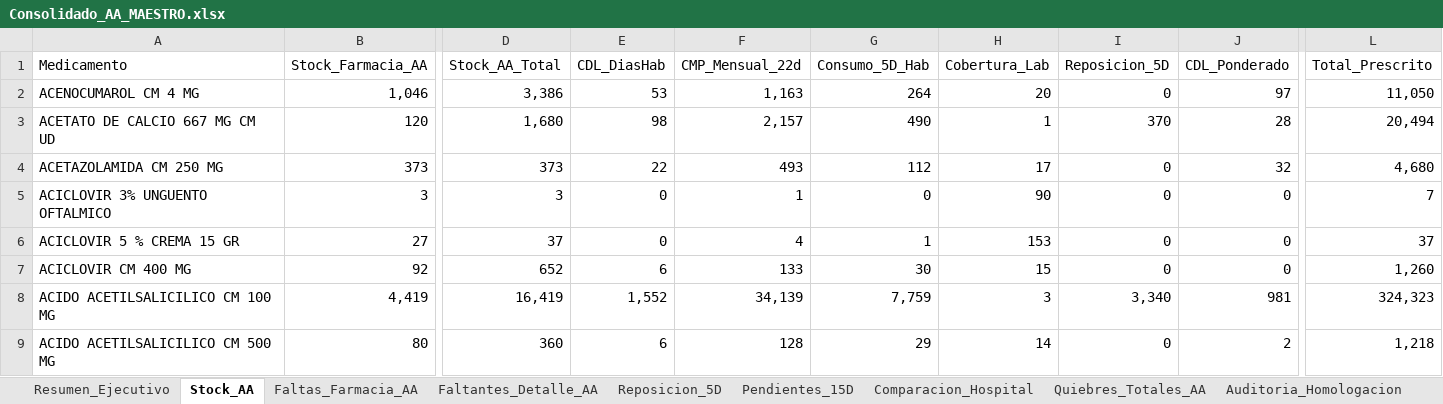
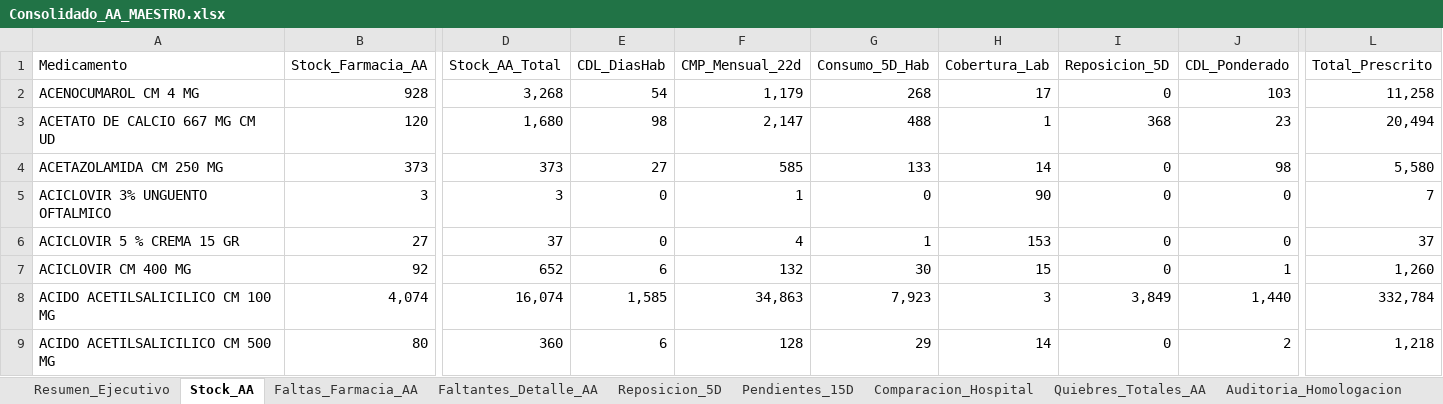
Before and after one commit to danielalfonsocc-rgb/maestro-aa-farmacia, an Excel workbook: Consolidado_AA_MAESTRO.xlsx, sheet Stock_AA, drawn as a sheet; only a part is shown, gaps mark what is left out; values as stored, in another font and other column widths than the file's, no cell formats; the diff covers the shown part only; the diff names each change by its address in the sheet, - before the commit and + after, or states it on an @@ line.

```diff
--- a/Consolidado_AA_MAESTRO.xlsx (sheet Stock_AA)
+++ b/Consolidado_AA_MAESTRO.xlsx (sheet Stock_AA)
-B2 (Stock_Farmacia_AA): 1,046
+B2 (Stock_Farmacia_AA): 928
-D2 (Stock_AA_Total): 3,386
+D2 (Stock_AA_Total): 3,268
-E2 (CDL_DiasHab): 53
+E2 (CDL_DiasHab): 54
-F2 (CMP_Mensual_22d): 1,163
+F2 (CMP_Mensual_22d): 1,179
-G2 (Consumo_5D_Hab): 264
+G2 (Consumo_5D_Hab): 268
-H2 (Cobertura_Lab): 20
+H2 (Cobertura_Lab): 17
-J2 (CDL_Ponderado): 97
+J2 (CDL_Ponderado): 103
-L2 (Total_Prescrito): 11,050
+L2 (Total_Prescrito): 11,258
-F3 (CMP_Mensual_22d): 2,157
+F3 (CMP_Mensual_22d): 2,147
-G3 (Consumo_5D_Hab): 490
+G3 (Consumo_5D_Hab): 488
-I3 (Reposicion_5D): 370
+I3 (Reposicion_5D): 368
-J3 (CDL_Ponderado): 28
+J3 (CDL_Ponderado): 23
-E4 (CDL_DiasHab): 22
+E4 (CDL_DiasHab): 27
-F4 (CMP_Mensual_22d): 493
+F4 (CMP_Mensual_22d): 585
-G4 (Consumo_5D_Hab): 112
+G4 (Consumo_5D_Hab): 133
-H4 (Cobertura_Lab): 17
+H4 (Cobertura_Lab): 14
-J4 (CDL_Ponderado): 32
+J4 (CDL_Ponderado): 98
-L4 (Total_Prescrito): 4,680
+L4 (Total_Prescrito): 5,580
-F7 (CMP_Mensual_22d): 133
+F7 (CMP_Mensual_22d): 132
-J7 (CDL_Ponderado): 0
+J7 (CDL_Ponderado): 1
-B8 (Stock_Farmacia_AA): 4,419
+B8 (Stock_Farmacia_AA): 4,074
-D8 (Stock_AA_Total): 16,419
+D8 (Stock_AA_Total): 16,074
-E8 (CDL_DiasHab): 1,552
+E8 (CDL_DiasHab): 1,585
-F8 (CMP_Mensual_22d): 34,139
+F8 (CMP_Mensual_22d): 34,863
-G8 (Consumo_5D_Hab): 7,759
+G8 (Consumo_5D_Hab): 7,923
-I8 (Reposicion_5D): 3,340
+I8 (Reposicion_5D): 3,849
-J8 (CDL_Ponderado): 981
+J8 (CDL_Ponderado): 1,440
-L8 (Total_Prescrito): 324,323
+L8 (Total_Prescrito): 332,784
```
Also changed, not shown: 1 added row and 1687 edited cells elsewhere in this sheet, sheet Tendencia_Semanal, sheet SGLI_Estres, sheet Consumo_Mensual, sheet Reposicion_5D, sheet Pedido_Repos_Bodega, sheet Dialisis_Pedido_Bod, 10 more sheets, cell formats, Resumen_Pedidos_AA.xlsx, 5 other files.
